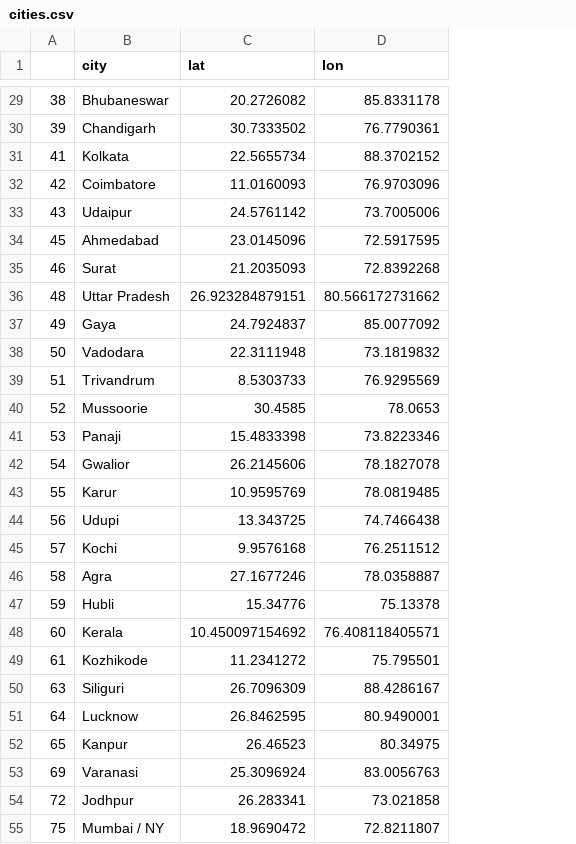
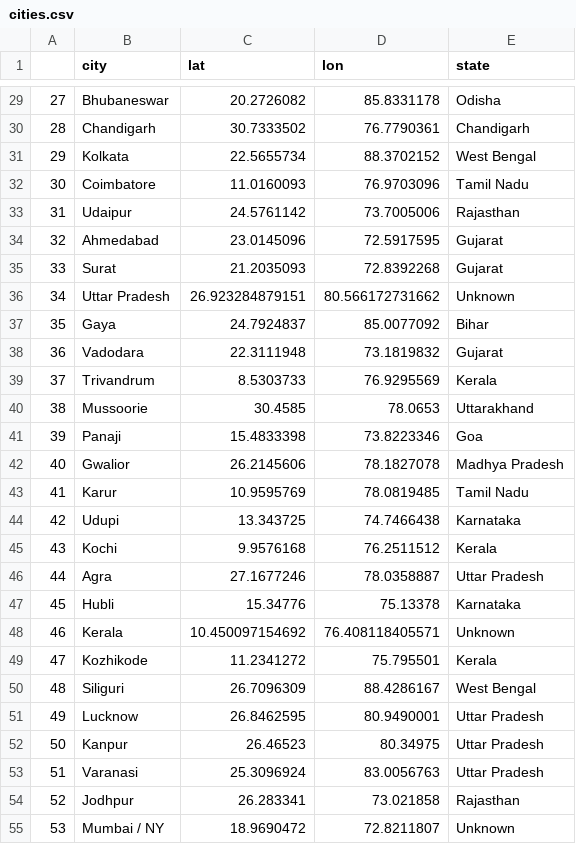
Before and after one commit to madhans476/Indian_Startup_Dashboard, a CSV file: cities.csv, drawn as a sheet; only a part is shown, gaps mark what is left out; the diff covers the shown part only; the diff names each change by its address in the sheet, - before the commit and + after, or states it on an @@ line.

Commit message:
Added states column

```diff
--- a/cities.csv
+++ b/cities.csv
+column E (state), rows 29-55: Odisha | Chandigarh | West Bengal | Tamil Nadu | Rajasthan | Gujarat | Gujarat | Unknown | Bihar | Gujarat | Kerala | Uttarakhand | Goa | Madhya Pradesh | Tamil Nadu | Karnataka | Kerala | Uttar Pradesh | Karnataka | Unknown | Kerala | West Bengal | Uttar Pradesh | Uttar Pradesh | Uttar Pradesh | Rajasthan | Unknown
-A29: 38
+A29: 27
-A30: 39
+A30: 28
-A31: 41
+A31: 29
-A32: 42
+A32: 30
-A33: 43
+A33: 31
-A34: 45
+A34: 32
-A35: 46
+A35: 33
-A36: 48
+A36: 34
-A37: 49
+A37: 35
-A38: 50
+A38: 36
-A39: 51
+A39: 37
-A40: 52
+A40: 38
-A41: 53
+A41: 39
-A42: 54
+A42: 40
-A43: 55
+A43: 41
-A44: 56
+A44: 42
-A45: 57
+A45: 43
-A46: 58
+A46: 44
-A47: 59
+A47: 45
-A48: 60
+A48: 46
-A49: 61
+A49: 47
-A50: 63
+A50: 48
-A51: 64
+A51: 49
-A52: 65
+A52: 50
-A53: 69
+A53: 51
-A54: 72
+A54: 52
-A55: 75
+A55: 53
```
Also changed, not shown: 25 edited cells elsewhere in this file, 2 other files.
